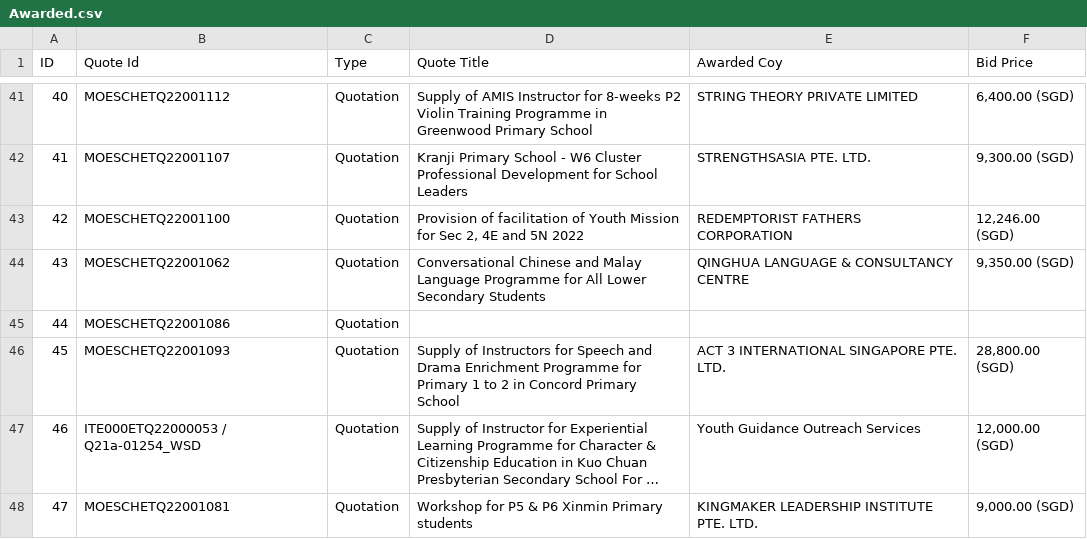
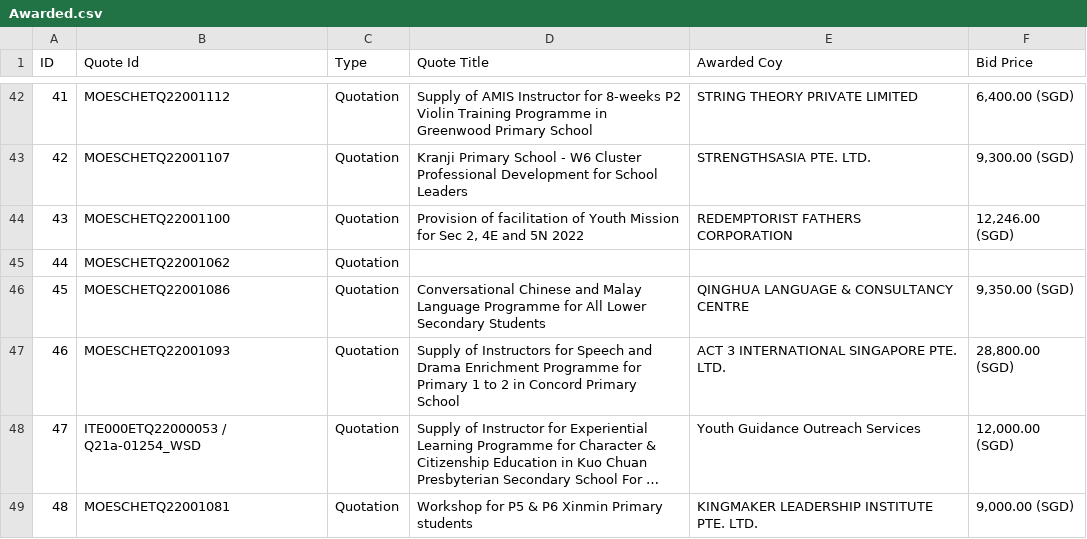
Before and after one commit to lambda100/sct9-diamond-proj1, a CSV file: output/AWARDED/Awarded.csv, drawn as a sheet; only a part is shown, gaps mark what is left out; long unchanged cells end in …; addresses are those after the commit; the diff covers the shown part only; the diff names each change by its address in the sheet, - before the commit and + after, or states it on an @@ line.

Commit message:
update Awarded

```diff
--- a/output/AWARDED/Awarded.csv
+++ b/output/AWARDED/Awarded.csv
@@ column A (ID) renumbered between rows 15 and 49 @@
-D45 (Quote Title): Conversational Chinese and Malay Language Programme for All Lower Secondary Students
+D45 (Quote Title): (empty)
-E45 (Awarded Coy): QINGHUA LANGUAGE & CONSULTANCY CENTRE
+E45 (Awarded Coy): (empty)
-F45 (Bid Price): 9,350.00 (SGD)
+F45 (Bid Price): (empty)
-D46 (Quote Title): (empty)
+D46 (Quote Title): Conversational Chinese and Malay Language Programme for All Lower Secondary Students
-E46 (Awarded Coy): (empty)
+E46 (Awarded Coy): QINGHUA LANGUAGE & CONSULTANCY CENTRE
-F46 (Bid Price): (empty)
+F46 (Bid Price): 9,350.00 (SGD)
```
Also changed, not shown: 1 added row, 1 removed row and 15 edited cells elsewhere in this file, 8 other files.
